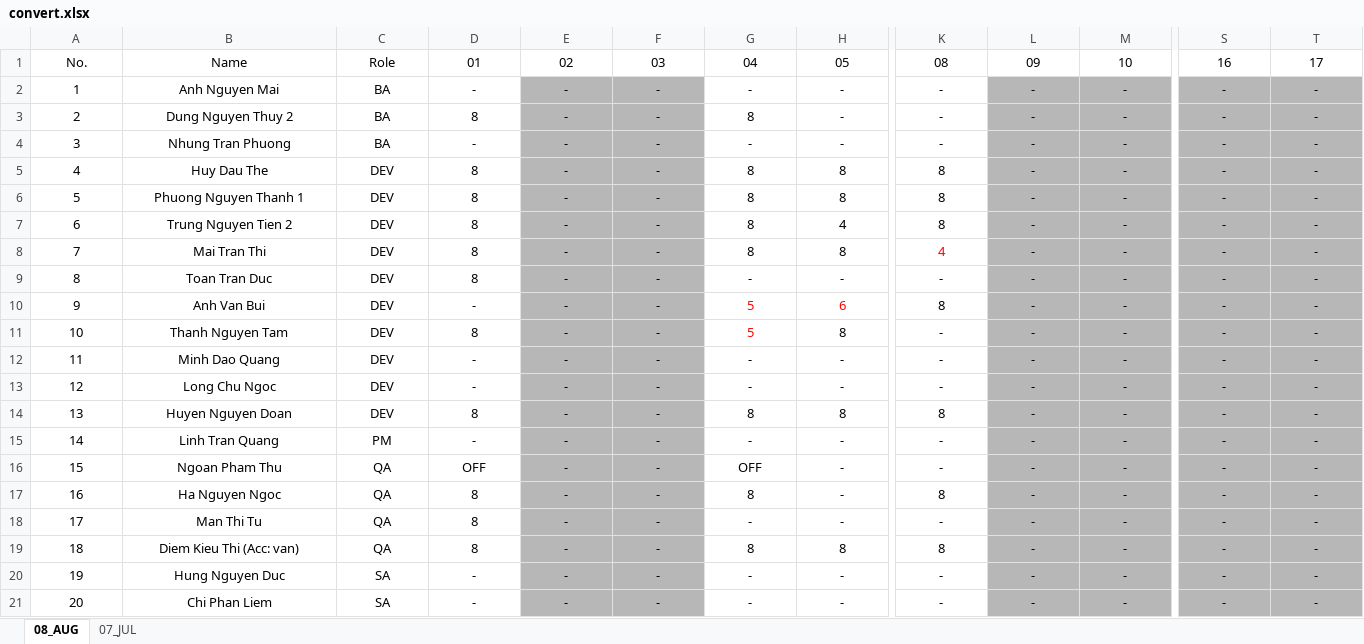
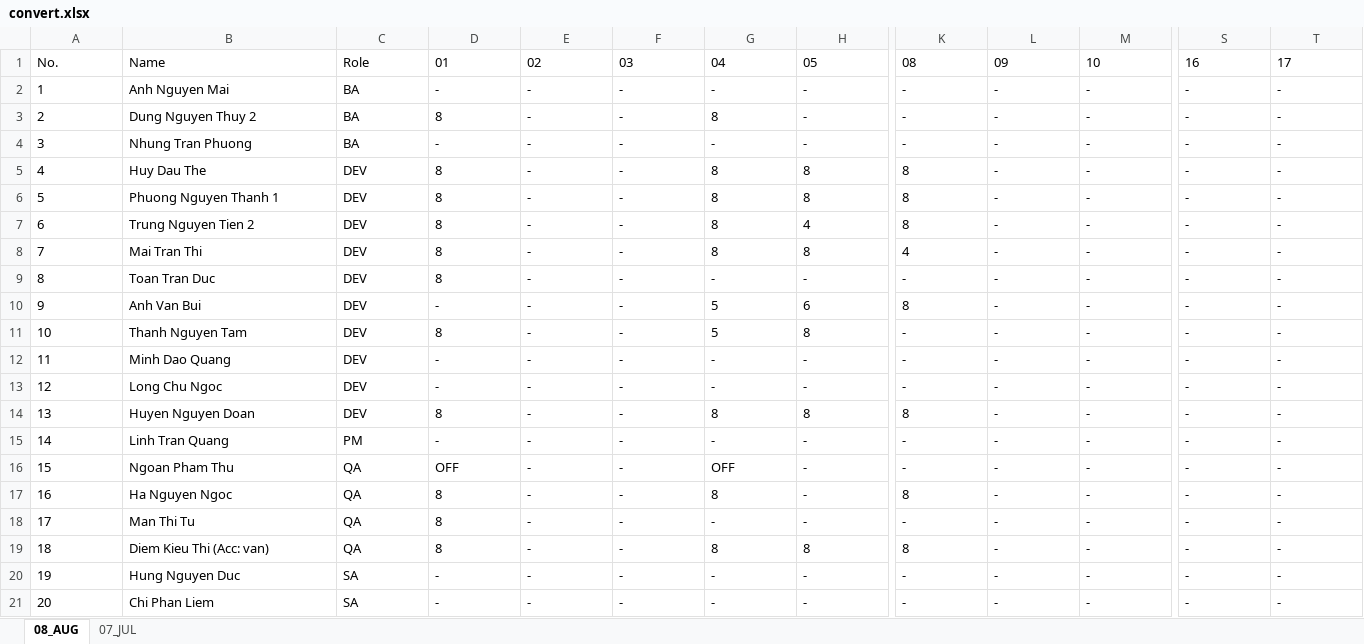
Before and after one commit to nguyentamthanh/nuxt-xlsx, an Excel workbook: public/files/convert.xlsx, sheet 08_AUG, drawn as a sheet; only a part is shown, gaps mark what is left out; values as stored, in another font and other column widths than the file's, no borders; charts and pictures and table styles not drawn; the diff covers the shown part only; the diff names each change by its address in the sheet, - before the commit and + after, or states it on an @@ line.

```diff
--- a/public/files/convert.xlsx (sheet 08_AUG)
+++ b/public/files/convert.xlsx (sheet 08_AUG)
-A1:T1 alignment: center
+A1:T1 alignment: left
-A2:T21 alignment: center
+A2:T21 alignment: left
-E2:F21 fill: #B7B7B7
+E2:F21 fill: none
-L2:M21 fill: #B7B7B7
+L2:M21 fill: none
-S2:T21 fill: #B7B7B7
+S2:T21 fill: none
-K8 text colour: #FF0000
+K8 text colour: black
-G10:H10 text colour: #FF0000
+G10:H10 text colour: black
-G11 text colour: #FF0000
+G11 text colour: black
```
Also changed, not shown: cell formats elsewhere in this sheet, sheet 07_JUL, charts or pictures, 8 other files.
